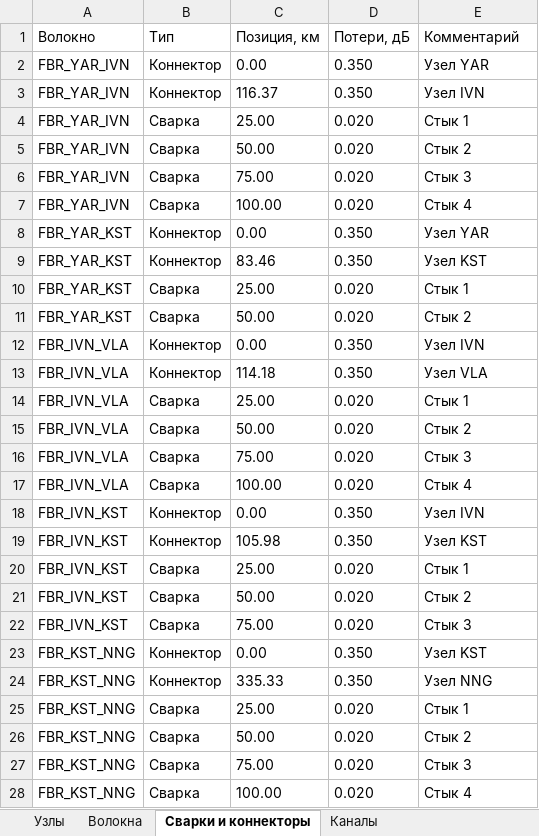
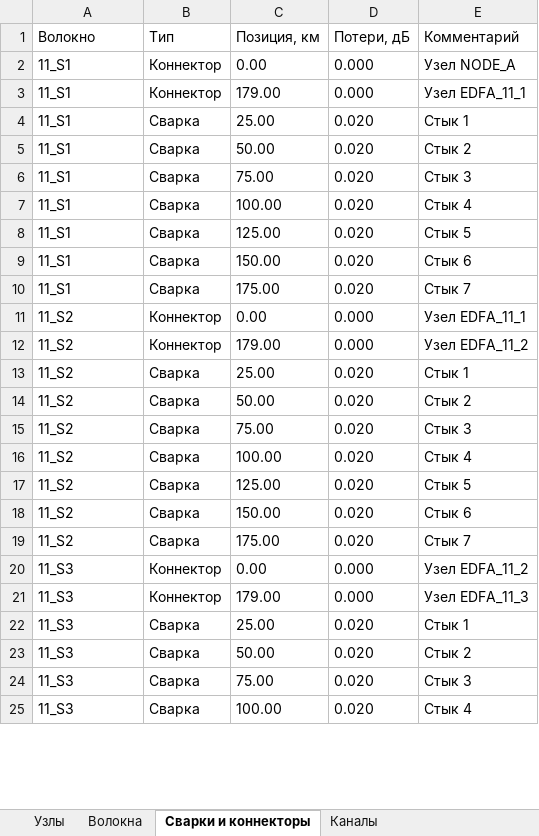
Before and after one commit to dimAMaKSIM0v/dwdm-sim-diplom, an Excel workbook: export_tables.xlsx, sheet Сварки и коннекторы, drawn as a sheet; only a part is shown; values as stored, in another font and other column widths than the file's, no borders; removed rows and columns are numbered as before the commit, all else as after; the diff covers the shown part only; the diff names each change by its address in the sheet, - before the commit and + after, or states it on an @@ line.

```diff
--- a/export_tables.xlsx (sheet Сварки и коннекторы)
+++ b/export_tables.xlsx (sheet Сварки и коннекторы)
-row 2: FBR_YAR_IVN | Коннектор | 0.00 | 0.350 | Узел YAR
-row 3: FBR_YAR_IVN | Коннектор | 116.37 | 0.350 | Узел IVN
+row 2: 11_S1 | Коннектор | 0.00 | 0.000 | Узел NODE_A
+row 3: 11_S1 | Коннектор | 179.00 | 0.000 | Узел EDFA_11_1
-A4:A7 (Волокно): FBR_YAR_IVN
+A4:A7 (Волокно): 11_S1
-row 8: FBR_YAR_KST | Коннектор | 0.00 | 0.350 | Узел YAR
-row 9: FBR_YAR_KST | Коннектор | 83.46 | 0.350 | Узел KST
+row 8: 11_S1 | Сварка | 125.00 | 0.020 | Стык 5
+row 9: 11_S1 | Сварка | 150.00 | 0.020 | Стык 6
+row 10: 11_S1 | Сварка | 175.00 | 0.020 | Стык 7
+row 11: 11_S2 | Коннектор | 0.00 | 0.000 | Узел EDFA_11_1
+row 12: 11_S2 | Коннектор | 179.00 | 0.000 | Узел EDFA_11_2
-A13:A14 (Волокно): FBR_YAR_KST
+A13:A14 (Волокно): 11_S2
-row 12: FBR_IVN_VLA | Коннектор | 0.00 | 0.350 | Узел IVN
-row 13: FBR_IVN_VLA | Коннектор | 114.18 | 0.350 | Узел VLA
-row 14: FBR_IVN_VLA | Сварка | 25.00 | 0.020 | Стык 1
-row 15: FBR_IVN_VLA | Сварка | 50.00 | 0.020 | Стык 2
-A15:A16 (Волокно): FBR_IVN_VLA
+A15:A16 (Волокно): 11_S2
-row 18: FBR_IVN_KST | Коннектор | 0.00 | 0.350 | Узел IVN
-row 19: FBR_IVN_KST | Коннектор | 105.98 | 0.350 | Узел KST
-A17:A19 (Волокно): FBR_IVN_KST
+A17:A19 (Волокно): 11_S2
-C17 (Позиция, км): 25.00
+C17 (Позиция, км): 125.00
-E17 (Комментарий): Стык 1
+E17 (Комментарий): Стык 5
-C18 (Позиция, км): 50.00
+C18 (Позиция, км): 150.00
-E18 (Комментарий): Стык 2
+E18 (Комментарий): Стык 6
-C19 (Позиция, км): 75.00
+C19 (Позиция, км): 175.00
-E19 (Комментарий): Стык 3
+E19 (Комментарий): Стык 7
-row 23: FBR_KST_NNG | Коннектор | 0.00 | 0.350 | Узел KST
-row 24: FBR_KST_NNG | Коннектор | 335.33 | 0.350 | Узел NNG
+row 20: 11_S3 | Коннектор | 0.00 | 0.000 | Узел EDFA_11_2
+row 21: 11_S3 | Коннектор | 179.00 | 0.000 | Узел EDFA_11_3
-A22:A25 (Волокно): FBR_KST_NNG
+A22:A25 (Волокно): 11_S3
```
Also changed, not shown: other rows of this sheet, sheet Волокна, sheet Узлы, sheet Таблица расчета линии, sheet Каналы, 2 other files.
